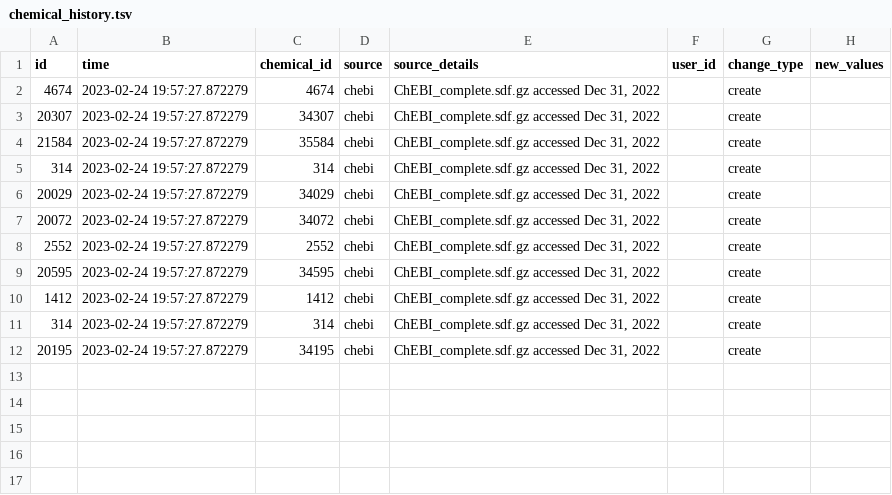
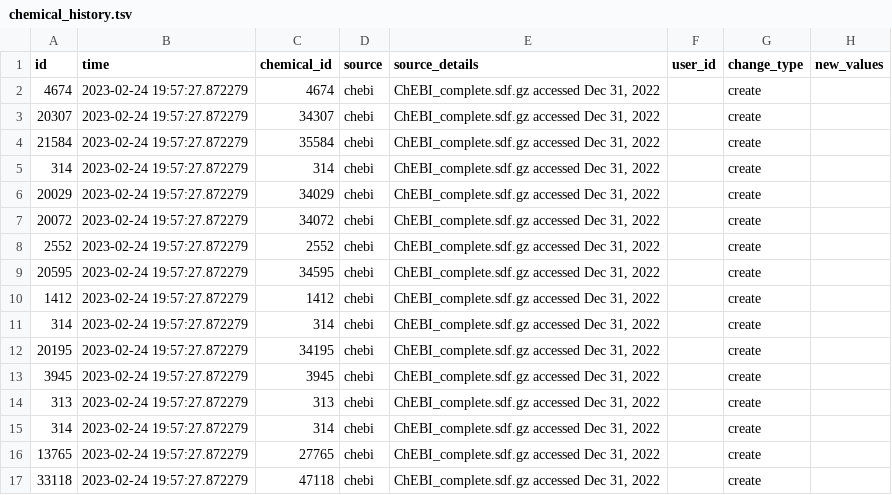
Before and after one commit to zakandrewking/brainshare, a TSV file: seed_data/chemical_history.tsv, drawn as a sheet; the diff names each change by its address in the sheet, - before the commit and + after, or states it on an @@ line.

```diff
--- a/seed_data/chemical_history.tsv
+++ b/seed_data/chemical_history.tsv
+row 13: 3945 | 2023-02-24 19:57:27.872279 | 3945 | chebi | ChEBI_complete.sdf.gz accessed Dec 31, 2022 |  | create
+row 14: 313 | 2023-02-24 19:57:27.872279 | 313 | chebi | ChEBI_complete.sdf.gz accessed Dec 31, 2022 |  | create
+row 15: 314 | 2023-02-24 19:57:27.872279 | 314 | chebi | ChEBI_complete.sdf.gz accessed Dec 31, 2022 |  | create
+row 16: 13765 | 2023-02-24 19:57:27.872279 | 27765 | chebi | ChEBI_complete.sdf.gz accessed Dec 31, 2022 |  | create
+row 17: 33118 | 2023-02-24 19:57:27.872279 | 47118 | chebi | ChEBI_complete.sdf.gz accessed Dec 31, 2022 |  | create
```
Also changed, not shown: seed_data/chemical.tsv, seed_data/reaction.tsv, 20 other files.
